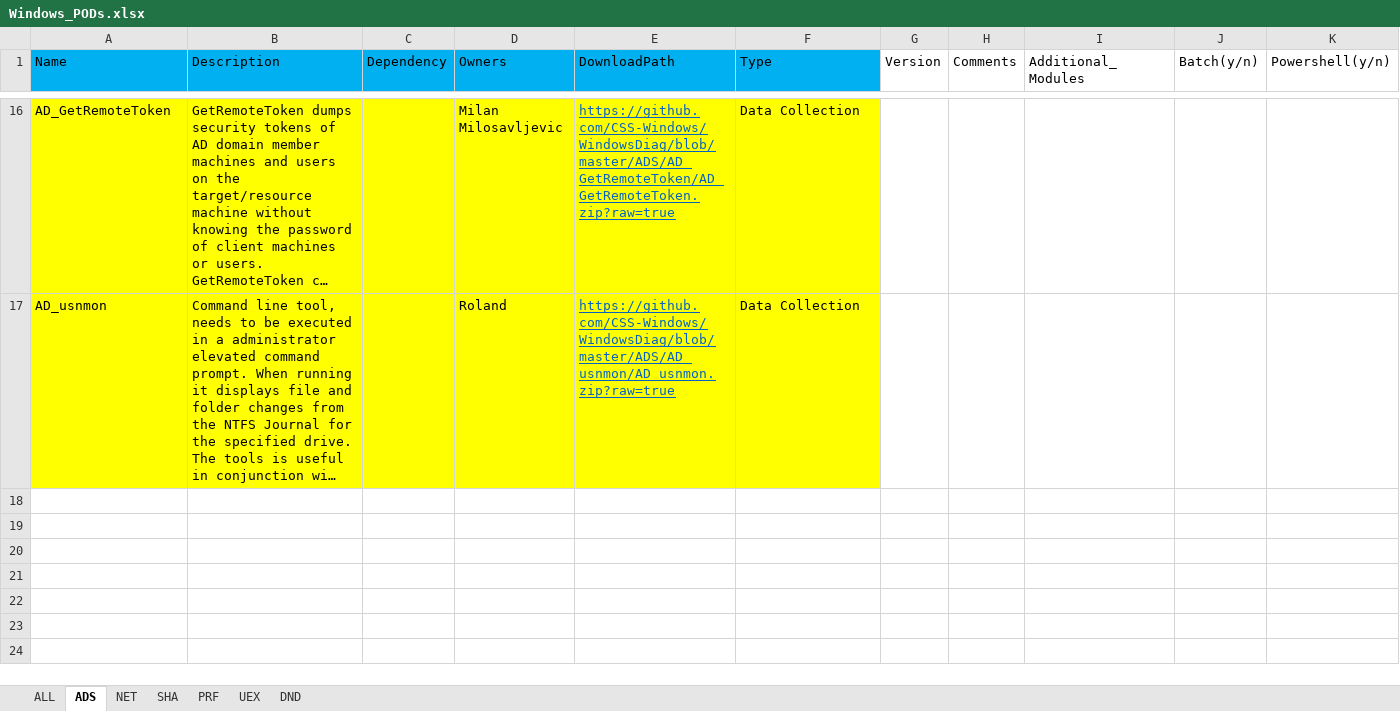
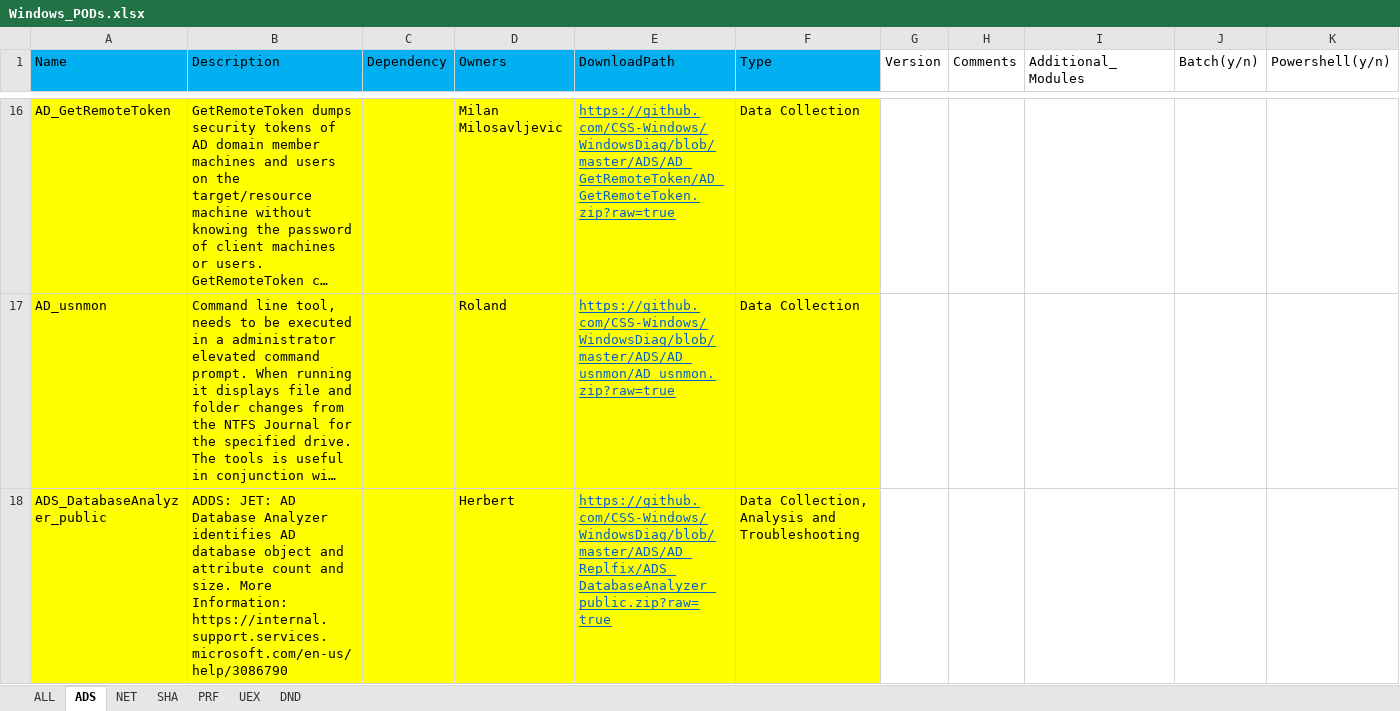
Before and after one commit to CSS-Windows/WindowsDiag, an Excel workbook: Windows_PODs.xlsx, sheet ADS, drawn as a sheet; only a part is shown, gaps mark what is left out; long unchanged cells end in …; values as stored, in another font and other column widths than the file's, no borders; the diff names each change by its address in the sheet, - before the commit and + after, or states it on an @@ line.

Commit message:
Added ADS_DatabaseAnalyzer

```diff
--- a/Windows_PODs.xlsx (sheet ADS)
+++ b/Windows_PODs.xlsx (sheet ADS)
+row 18: ADS_DatabaseAnalyzer_public | ADDS: JET: AD Database Analyzer identifies AD database object and attribute count and size. More Information: https://internal.support.services.microsoft.com/en-us/help/3086790 |  | Herbert | https://github.com/CSS-Windows/WindowsDiag/blob/master/ADS/AD_Replfix/ADS_DatabaseAnalyzer_public.zip?raw=true | Data Collection, Analysis and Troubleshooting
```
Also changed, not shown: 2 other files.
